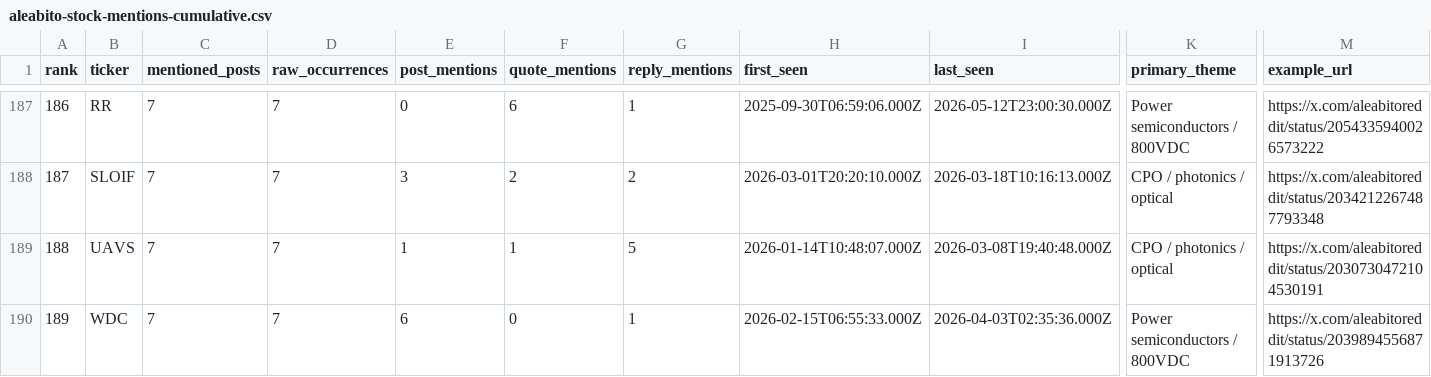
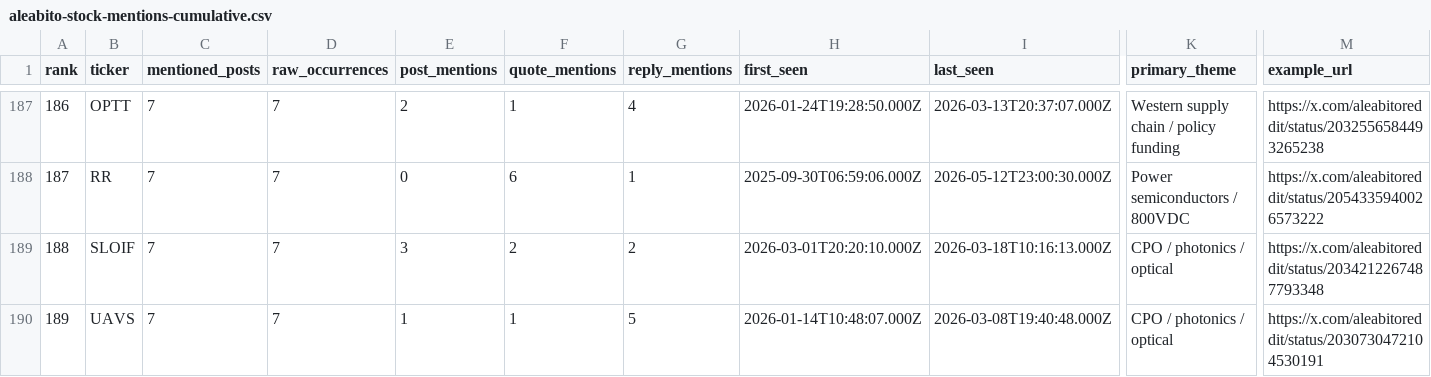
Before and after one commit to lanfuli/follow-aleabito-skill, a CSV file: reports/aleabito-stock-mentions-cumulative.csv, drawn as a sheet; only a part is shown, gaps mark what is left out; the diff covers the shown part only; the diff names each change by its address in the sheet, - before the commit and + after, or states it on an @@ line.

```diff
--- a/reports/aleabito-stock-mentions-cumulative.csv
+++ b/reports/aleabito-stock-mentions-cumulative.csv
-B187 (ticker): RR
+B187 (ticker): OPTT
-E187 (post_mentions): 0
+E187 (post_mentions): 2
-F187 (quote_mentions): 6
+F187 (quote_mentions): 1
-G187 (reply_mentions): 1
+G187 (reply_mentions): 4
-H187 (first_seen): 2025-09-30T06:59:06.000Z
+H187 (first_seen): 2026-01-24T19:28:50.000Z
-I187 (last_seen): 2026-05-12T23:00:30.000Z
+I187 (last_seen): 2026-03-13T20:37:07.000Z
-K187 (primary_theme): Power semiconductors / 800VDC
+K187 (primary_theme): Western supply chain / policy funding
-M187 (example_url): https://x.com/aleabitoreddit/status/2054335940026573222
+M187 (example_url): https://x.com/aleabitoreddit/status/2032556584493265238
-B188 (ticker): SLOIF
+B188 (ticker): RR
-E188 (post_mentions): 3
+E188 (post_mentions): 0
-F188 (quote_mentions): 2
+F188 (quote_mentions): 6
-G188 (reply_mentions): 2
+G188 (reply_mentions): 1
-H188 (first_seen): 2026-03-01T20:20:10.000Z
+H188 (first_seen): 2025-09-30T06:59:06.000Z
-I188 (last_seen): 2026-03-18T10:16:13.000Z
+I188 (last_seen): 2026-05-12T23:00:30.000Z
-K188 (primary_theme): CPO / photonics / optical
+K188 (primary_theme): Power semiconductors / 800VDC
-M188 (example_url): https://x.com/aleabitoreddit/status/2034212267487793348
+M188 (example_url): https://x.com/aleabitoreddit/status/2054335940026573222
-B189 (ticker): UAVS
+B189 (ticker): SLOIF
-E189 (post_mentions): 1
+E189 (post_mentions): 3
-F189 (quote_mentions): 1
+F189 (quote_mentions): 2
-G189 (reply_mentions): 5
+G189 (reply_mentions): 2
-H189 (first_seen): 2026-01-14T10:48:07.000Z
+H189 (first_seen): 2026-03-01T20:20:10.000Z
-I189 (last_seen): 2026-03-08T19:40:48.000Z
+I189 (last_seen): 2026-03-18T10:16:13.000Z
-M189 (example_url): https://x.com/aleabitoreddit/status/2030730472104530191
+M189 (example_url): https://x.com/aleabitoreddit/status/2034212267487793348
-B190 (ticker): WDC
+B190 (ticker): UAVS
-E190 (post_mentions): 6
+E190 (post_mentions): 1
-F190 (quote_mentions): 0
+F190 (quote_mentions): 1
-G190 (reply_mentions): 1
+G190 (reply_mentions): 5
-H190 (first_seen): 2026-02-15T06:55:33.000Z
+H190 (first_seen): 2026-01-14T10:48:07.000Z
-I190 (last_seen): 2026-04-03T02:35:36.000Z
+I190 (last_seen): 2026-03-08T19:40:48.000Z
-K190 (primary_theme): Power semiconductors / 800VDC
+K190 (primary_theme): CPO / photonics / optical
-M190 (example_url): https://x.com/aleabitoreddit/status/2039894556871913726
+M190 (example_url): https://x.com/aleabitoreddit/status/2030730472104530191
```
Also changed, not shown: 155 edited cells elsewhere in this file, reports/aleabito-stock-mentions-daily.csv, 5 other files.
